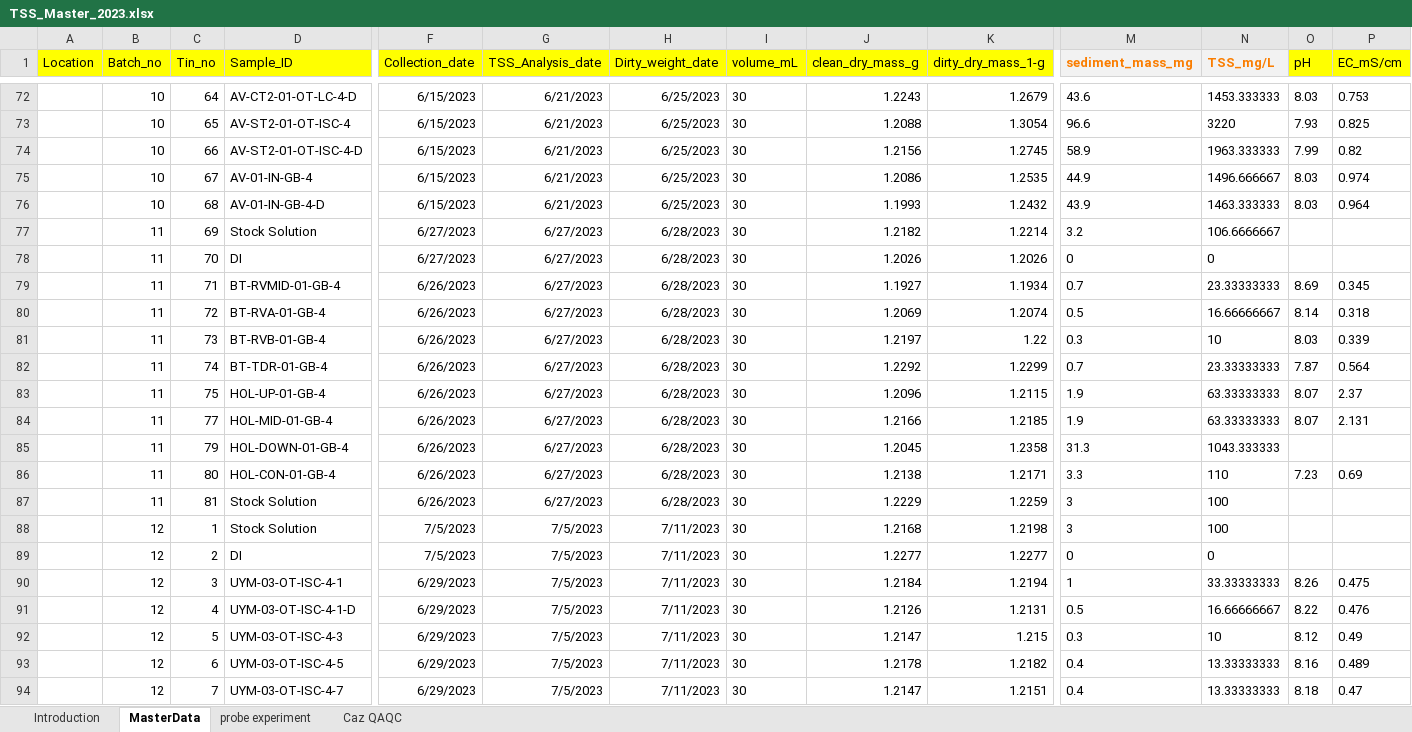
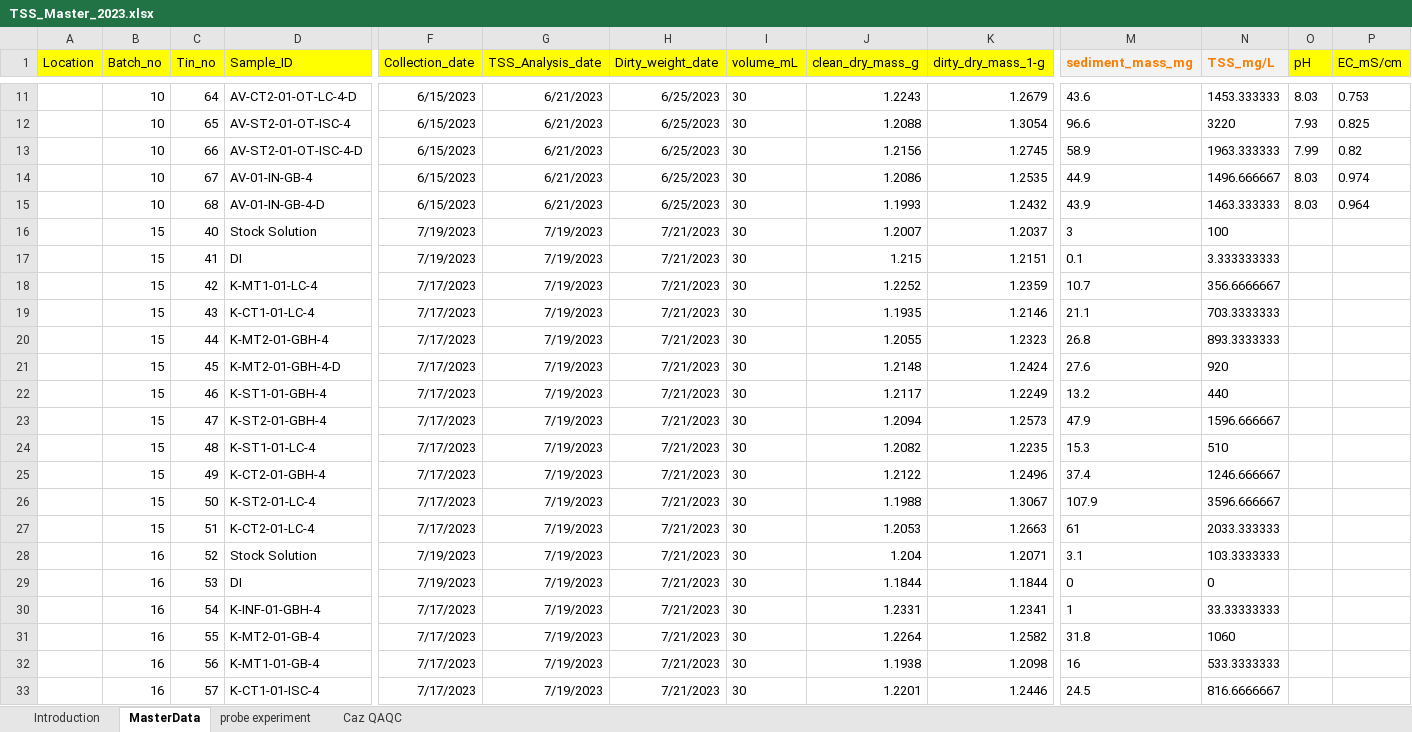
Before and after one commit to CSU-Agricultural-Water-Quality-Program/ALS-Data-Cleaning-Tool, an Excel workbook: TSS/TSS_Master_2023.xlsx, sheet MasterData, drawn as a sheet; only a part is shown, gaps mark what is left out; the shorter side is filled out with more unchanged rows; values as stored, in another font and other column widths than the file's, no borders; rows hold the shown columns only; the diff covers the shown part only; the diff names each change by its address in the sheet, - before the commit and + after, or states it on an @@ line.

Commit message:
removed non-csu data for final repo publishing
removed non-csu data, as it shouldn't be shared. Also added a data disclosure statement to the README.

After this push, I will move this repo to the AWQP github profile and share publicly.

```diff
--- a/TSS/TSS_Master_2023.xlsx (sheet MasterData)
+++ b/TSS/TSS_Master_2023.xlsx (sheet MasterData)
-row 77:  | 11 | 69 | Stock Solution | 6/27/2023 | 6/27/2023 | 6/28/2023 | 30 | 1.2182 | 1.2214 | 3.2 | 106.6666667
-row 78:  | 11 | 70 | DI | 6/27/2023 | 6/27/2023 | 6/28/2023 | 30 | 1.2026 | 1.2026 | 0 | 0
-row 79:  | 11 | 71 | BT-RVMID-01-GB-4 | 6/26/2023 | 6/27/2023 | 6/28/2023 | 30 | 1.1927 | 1.1934 | 0.7 | 23.33333333 | 8.69 | 0.345
-row 80:  | 11 | 72 | BT-RVA-01-GB-4 | 6/26/2023 | 6/27/2023 | 6/28/2023 | 30 | 1.2069 | 1.2074 | 0.5 | 16.66666667 | 8.14 | 0.318
-row 81:  | 11 | 73 | BT-RVB-01-GB-4 | 6/26/2023 | 6/27/2023 | 6/28/2023 | 30 | 1.2197 | 1.22 | 0.3 | 10 | 8.03 | 0.339
-row 82:  | 11 | 74 | BT-TDR-01-GB-4 | 6/26/2023 | 6/27/2023 | 6/28/2023 | 30 | 1.2292 | 1.2299 | 0.7 | 23.33333333 | 7.87 | 0.564
-row 83:  | 11 | 75 | HOL-UP-01-GB-4 | 6/26/2023 | 6/27/2023 | 6/28/2023 | 30 | 1.2096 | 1.2115 | 1.9 | 63.33333333 | 8.07 | 2.37
-row 84:  | 11 | 77 | HOL-MID-01-GB-4 | 6/26/2023 | 6/27/2023 | 6/28/2023 | 30 | 1.2166 | 1.2185 | 1.9 | 63.33333333 | 8.07 | 2.131
-row 85:  | 11 | 79 | HOL-DOWN-01-GB-4 | 6/26/2023 | 6/27/2023 | 6/28/2023 | 30 | 1.2045 | 1.2358 | 31.3 | 1043.333333
-row 86:  | 11 | 80 | HOL-CON-01-GB-4 | 6/26/2023 | 6/27/2023 | 6/28/2023 | 30 | 1.2138 | 1.2171 | 3.3 | 110 | 7.23 | 0.69
-row 87:  | 11 | 81 | Stock Solution | 6/26/2023 | 6/27/2023 | 6/28/2023 | 30 | 1.2229 | 1.2259 | 3 | 100
-row 88:  | 12 | 1 | Stock Solution | 7/5/2023 | 7/5/2023 | 7/11/2023 | 30 | 1.2168 | 1.2198 | 3 | 100
-row 89:  | 12 | 2 | DI | 7/5/2023 | 7/5/2023 | 7/11/2023 | 30 | 1.2277 | 1.2277 | 0 | 0
-row 90:  | 12 | 3 | UYM-03-OT-ISC-4-1 | 6/29/2023 | 7/5/2023 | 7/11/2023 | 30 | 1.2184 | 1.2194 | 1 | 33.33333333 | 8.26 | 0.475
-row 91:  | 12 | 4 | UYM-03-OT-ISC-4-1-D | 6/29/2023 | 7/5/2023 | 7/11/2023 | 30 | 1.2126 | 1.2131 | 0.5 | 16.66666667 | 8.22 | 0.476
-row 92:  | 12 | 5 | UYM-03-OT-ISC-4-3 | 6/29/2023 | 7/5/2023 | 7/11/2023 | 30 | 1.2147 | 1.215 | 0.3 | 10 | 8.12 | 0.49
-row 93:  | 12 | 6 | UYM-03-OT-ISC-4-5 | 6/29/2023 | 7/5/2023 | 7/11/2023 | 30 | 1.2178 | 1.2182 | 0.4 | 13.33333333 | 8.16 | 0.489
-row 94:  | 12 | 7 | UYM-03-OT-ISC-4-7 | 6/29/2023 | 7/5/2023 | 7/11/2023 | 30 | 1.2147 | 1.2151 | 0.4 | 13.33333333 | 8.18 | 0.47
```
Also changed, not shown: 88 removed rows elsewhere in this sheet, formulas that keep their value, 48 other files.
